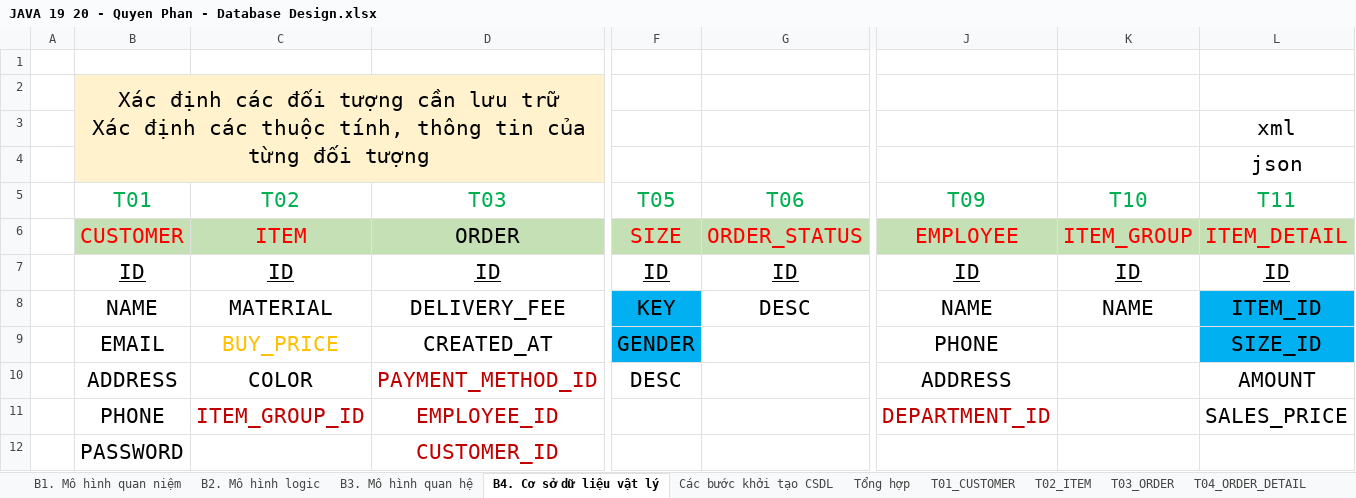
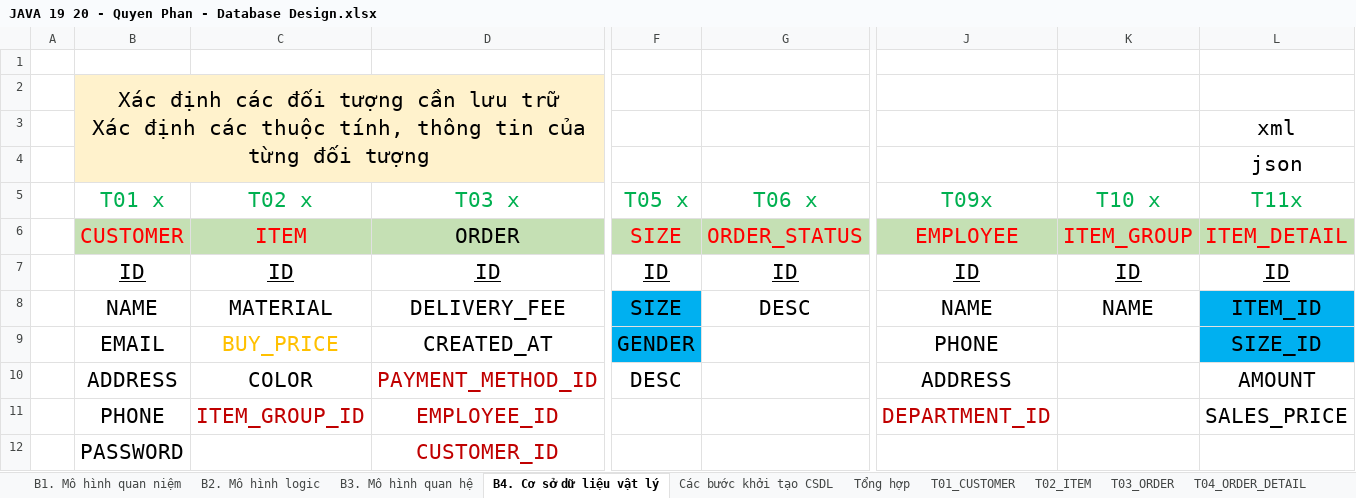
Before and after one commit to j4tdn/java20-repository, an Excel workbook: 1. Database Design/JAVA 19 20 - Quyen Phan - Database Design.xlsx, sheet B4. Cơ sở dữ liệu vật lý, drawn as a sheet; only a part is shown, gaps mark what is left out; values as stored, in another font and other column widths than the file's, no borders; the diff covers the shown part only; the diff names each change by its address in the sheet, - before the commit and + after, or states it on an @@ line.

```diff
--- a/1. Database Design/JAVA 19 20 - Quyen Phan - Database Design.xlsx (sheet B4. Cơ sở dữ liệu vật lý)
+++ b/1. Database Design/JAVA 19 20 - Quyen Phan - Database Design.xlsx (sheet B4. Cơ sở dữ liệu vật lý)
-B5: T01
+B5: T01 x
-C5: T02
+C5: T02 x
-D5: T03
+D5: T03 x
-F5: T05
+F5: T05 x
-G5: T06
+G5: T06 x
-J5: T09
+J5: T09x
-K5: T10
+K5: T10 x
-L5 (json): T11
+L5 (json): T11x
-F8: KEY
+F8: SIZE
```
Also changed, not shown: 2 edited cells elsewhere in this sheet, sheet T11_ITEM_DETAIL, sheet T01_CUSTOMER, sheet T03_ORDER, sheet T13_DEPARTMENT, sheet T05_SIZE, sheet T02_ITEM, 5 other files.
